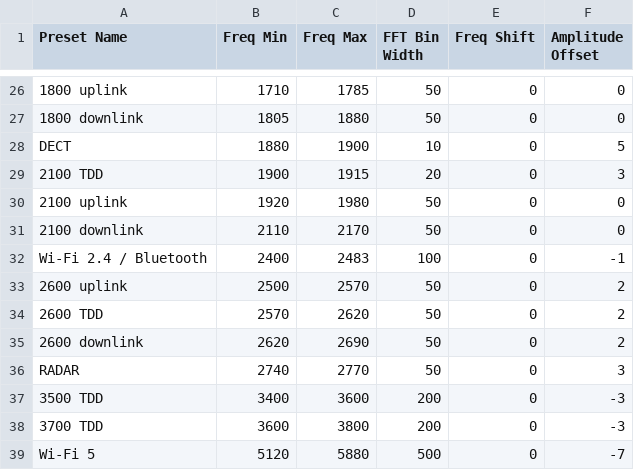
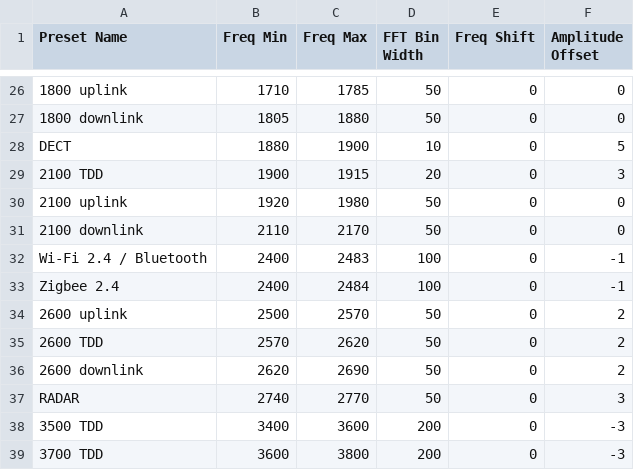
Before and after one commit to chrbratt/hackrf-spectrum-analyzer, a CSV file: src/hackrf-sweep/presets.csv, drawn as a sheet; only a part is shown, gaps mark what is left out; the shorter side is filled out with more unchanged rows.

```diff
--- a/src/hackrf-sweep/presets.csv
+++ b/src/hackrf-sweep/presets.csv
@@ -32,2 +32,3 @@ DECT;1880;1900;10;0;5
 Wi-Fi 2.4 / Bluetooth;2400;2483;100;0;-1
+Zigbee 2.4;2400;2484;100;0;-1
 2600 uplink;2500;2570;50;0;2
```
Also changed, not shown: 11 other files.
